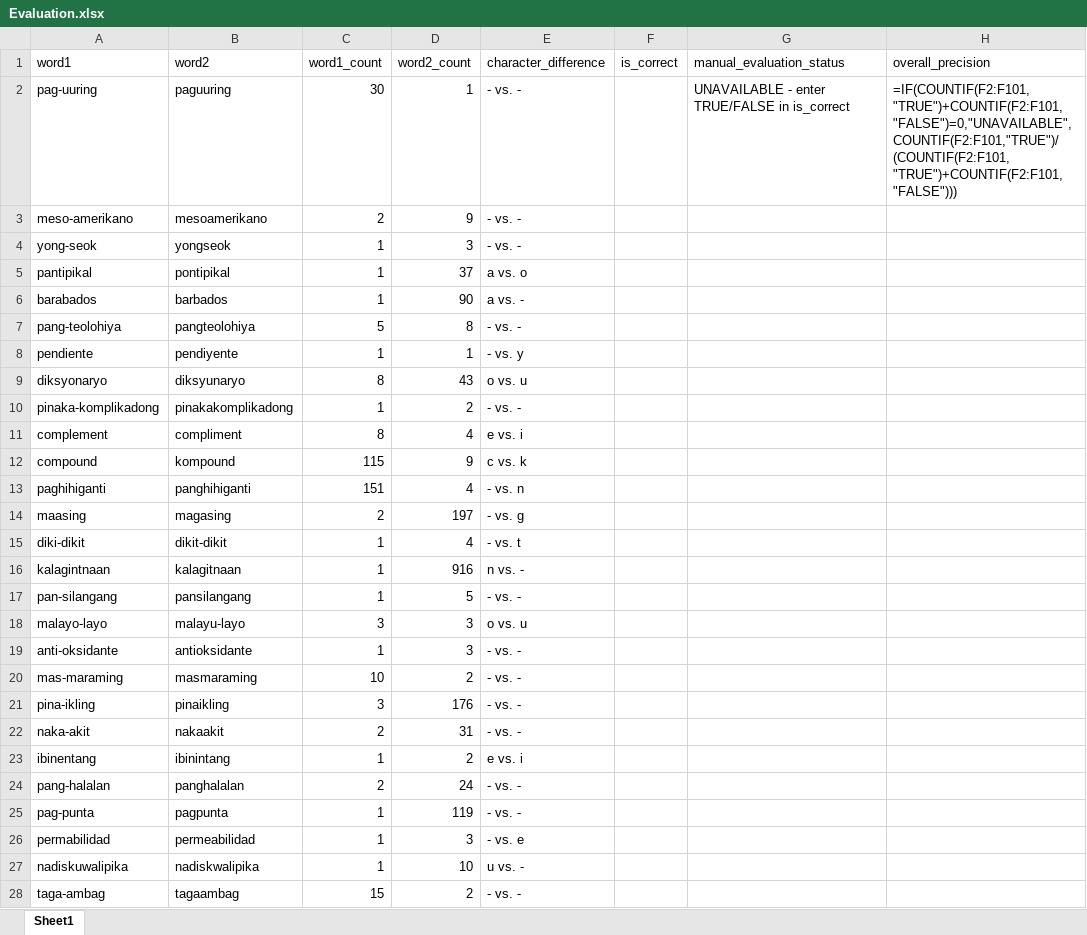
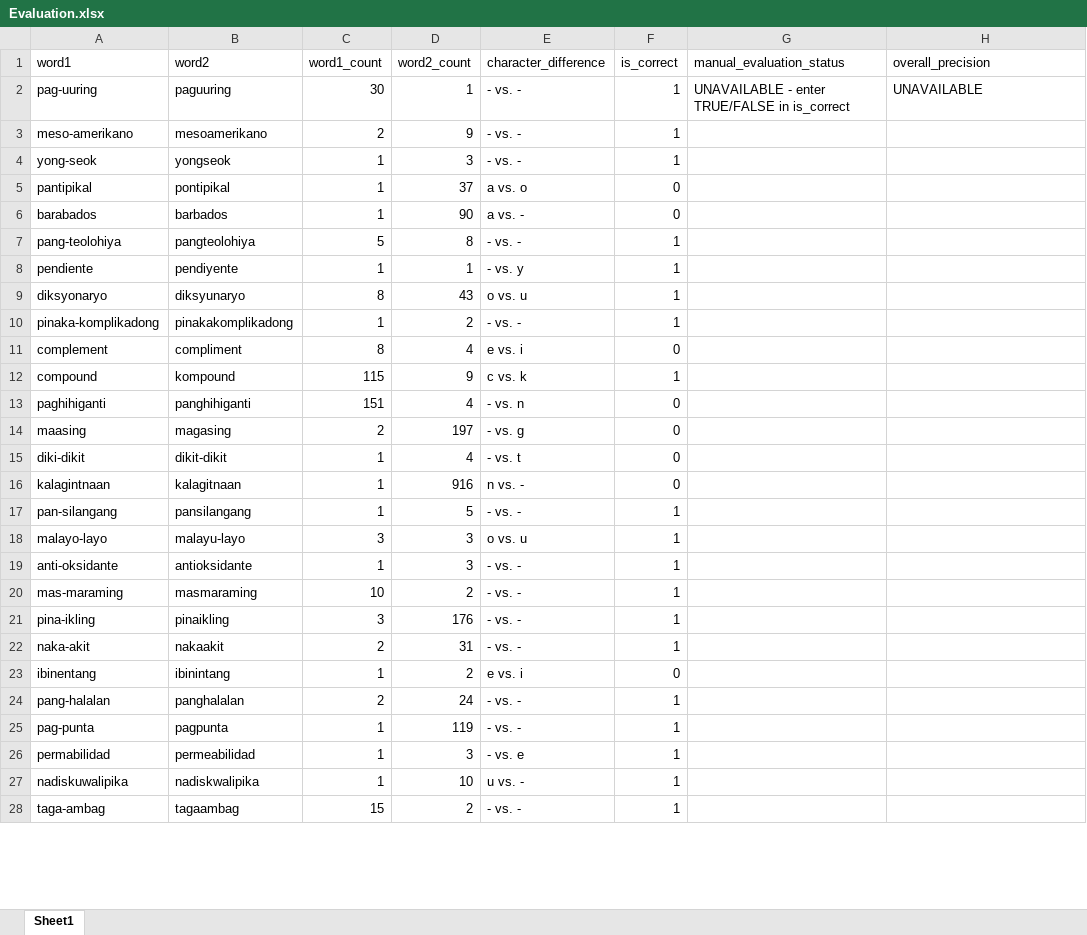
Before and after one commit to NathanJC2/CS_ALGCM_S40A---PROJECT, an Excel workbook: Evaluation.xlsx, sheet Sheet1, drawn as a sheet; only a part is shown; values as stored, in another font and other column widths than the file's, no borders; formulas without a stored value are shown as written; the diff covers the shown part only; the diff names each change by its address in the sheet, - before the commit and + after, or states it on an @@ line.

```diff
--- a/Evaluation.xlsx (sheet Sheet1)
+++ b/Evaluation.xlsx (sheet Sheet1)
-F2:F4 (is_correct): (empty)
+F2:F4 (is_correct): 1
-H2 (overall_precision): =IF(COUNTIF(F2:F101,"TRUE")+COUNTIF(F2:F101,"FALSE")=0,"UNAVAILABLE",COUNTIF(F2:F101,"TRUE")/(COUNTIF(F2:F101,"TRUE")+COUNTIF(F2:F101,"FALSE")))
+H2 (overall_precision): UNAVAILABLE
-F5:F6 (is_correct): (empty)
+F5:F6 (is_correct): 0
-F7:F10 (is_correct): (empty)
+F7:F10 (is_correct): 1
-F11 (is_correct): (empty)
+F11 (is_correct): 0
-F12 (is_correct): (empty)
+F12 (is_correct): 1
-F13:F16 (is_correct): (empty)
+F13:F16 (is_correct): 0
-F17:F22 (is_correct): (empty)
+F17:F22 (is_correct): 1
-F23 (is_correct): (empty)
+F23 (is_correct): 0
-F24:F28 (is_correct): (empty)
+F24:F28 (is_correct): 1
```
Also changed, not shown: 73 edited cells elsewhere in this sheet, 9 other files.
